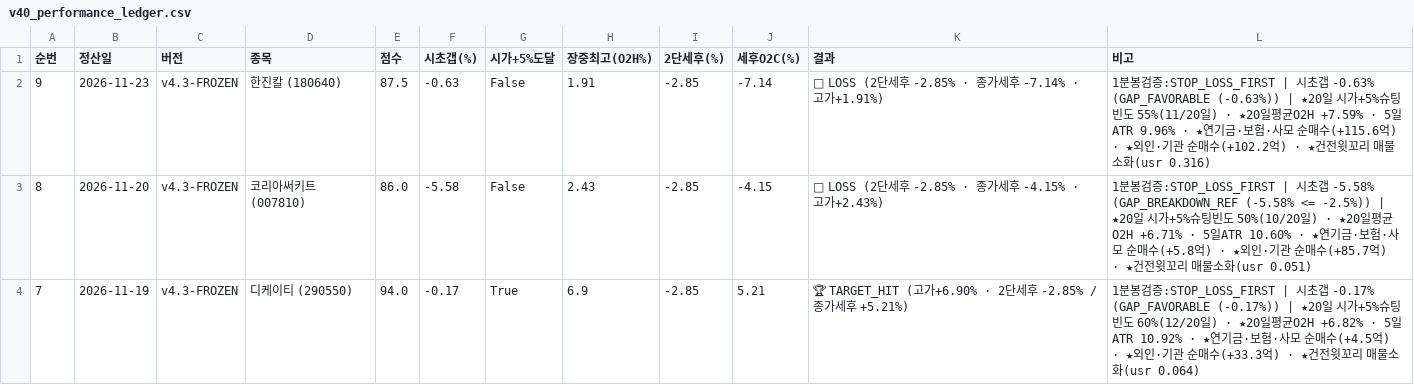
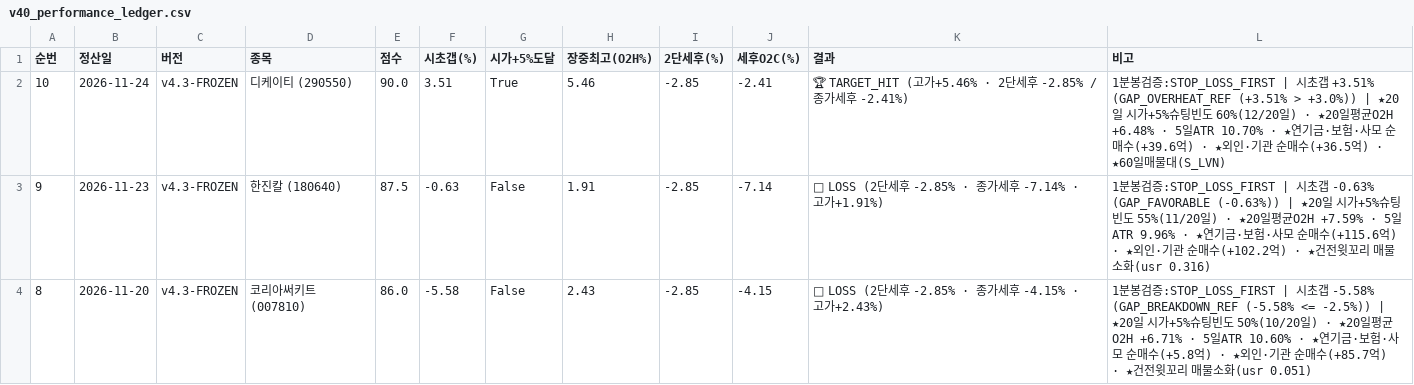
Before and after one commit to donbeoljadwj-ai/donbeolja, a CSV file: endgame4/v40_performance_ledger.csv, drawn as a sheet; only a part is shown; the shorter side is filled out with more unchanged rows; the diff names each change by its address in the sheet, - before the commit and + after, or states it on an @@ line.

```diff
--- a/endgame4/v40_performance_ledger.csv
+++ b/endgame4/v40_performance_ledger.csv
+row 2: 10 | 2026-11-24 | v4.3-FROZEN | 디케이티 (290550) | 90.0 | 3.51 | True | 5.46 | -2.85 | -2.41 | 🏆 TARGET_HIT (고가+5.46% · 2단세후 -2.85% / 종가세후 -2.41%) | 1분봉검증:STOP_LOSS_FIRST | 시초갭 +3.51% (GAP_OVERHEAT_REF (+3.51% > +3.0%)) | ★20일 시가+5%슈팅빈도 60%(12/20일) · ★20일평균O2H +6.48% · 5일ATR 10.70% · ★연기금·보험·사모 순매수(+39.6억) · ★외인·기관 순매수(+36.5억) · ★60일매물대(S_LVN)
```
Also changed, not shown: v40_performance_ledger.csv, 11 other files.
